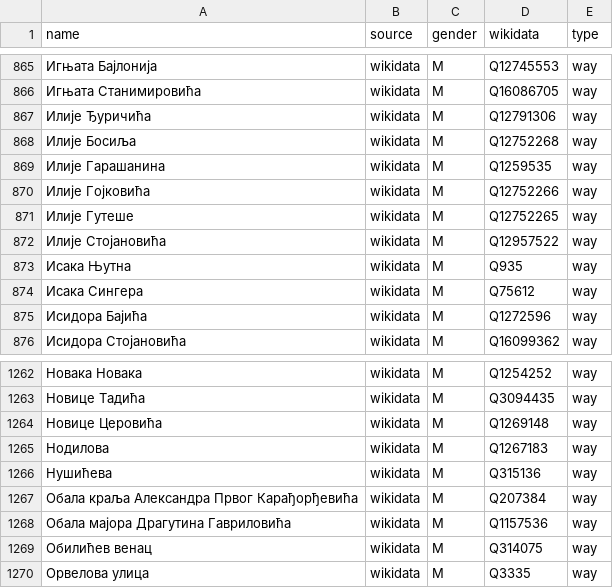
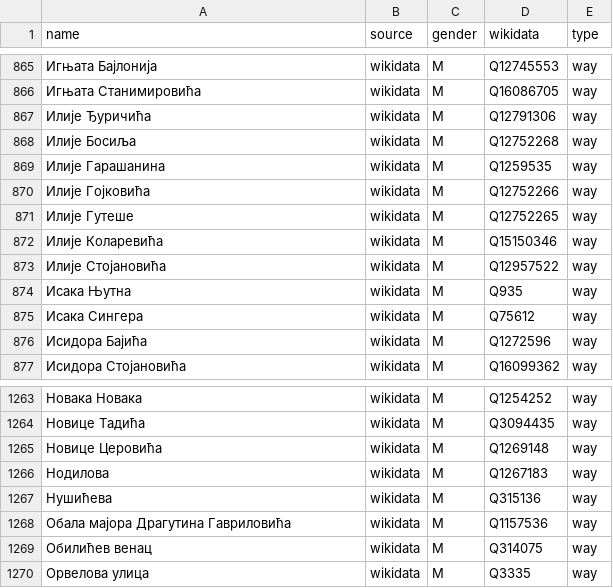
Before and after one commit to EqualStreetNames/equalstreetnames-belgrade, a CSV file: data/gender.csv, drawn as a sheet; only a part is shown, gaps mark what is left out; removed rows and columns are numbered as before the commit, all else as after; the diff names each change by its address in the sheet, - before the commit and + after, or states it on an @@ line.

```diff
--- a/data/gender.csv
+++ b/data/gender.csv
+row 872: Илије Коларевића | wikidata | M | Q15150346 | way
-row 1267: Обала краља Александра Првог Карађорђевића | wikidata | M | Q207384 | way
```
Also changed, not shown: data/other.csv, 2 other files.
